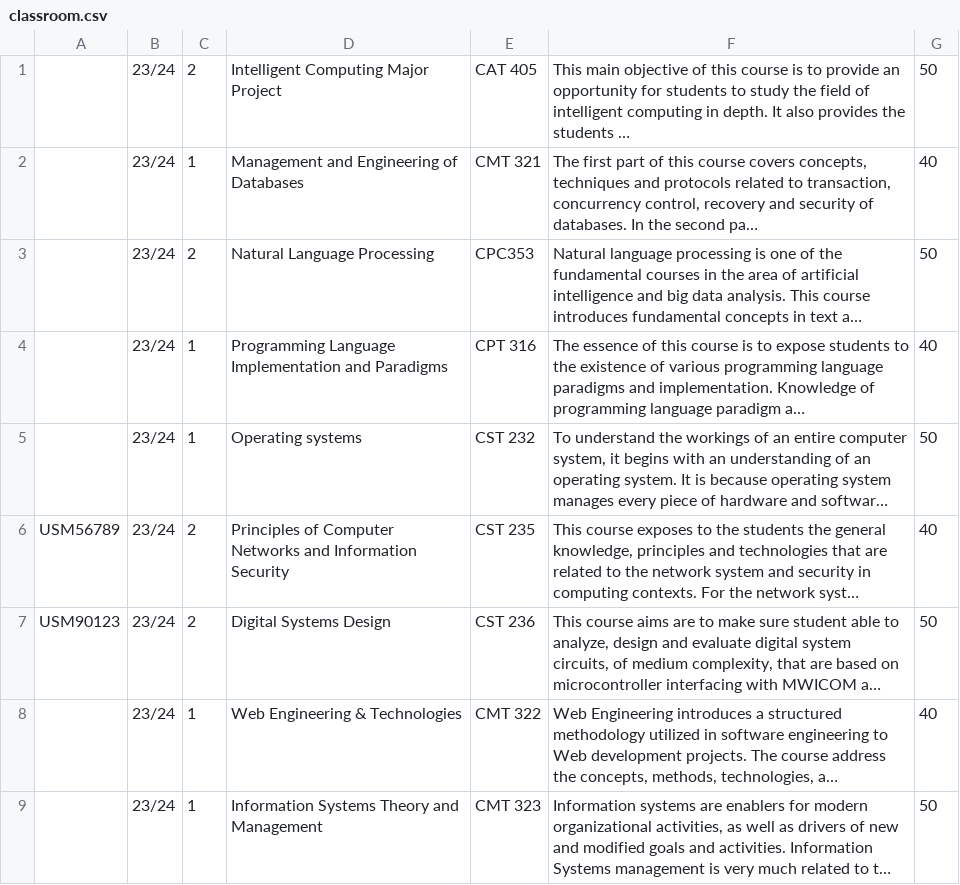
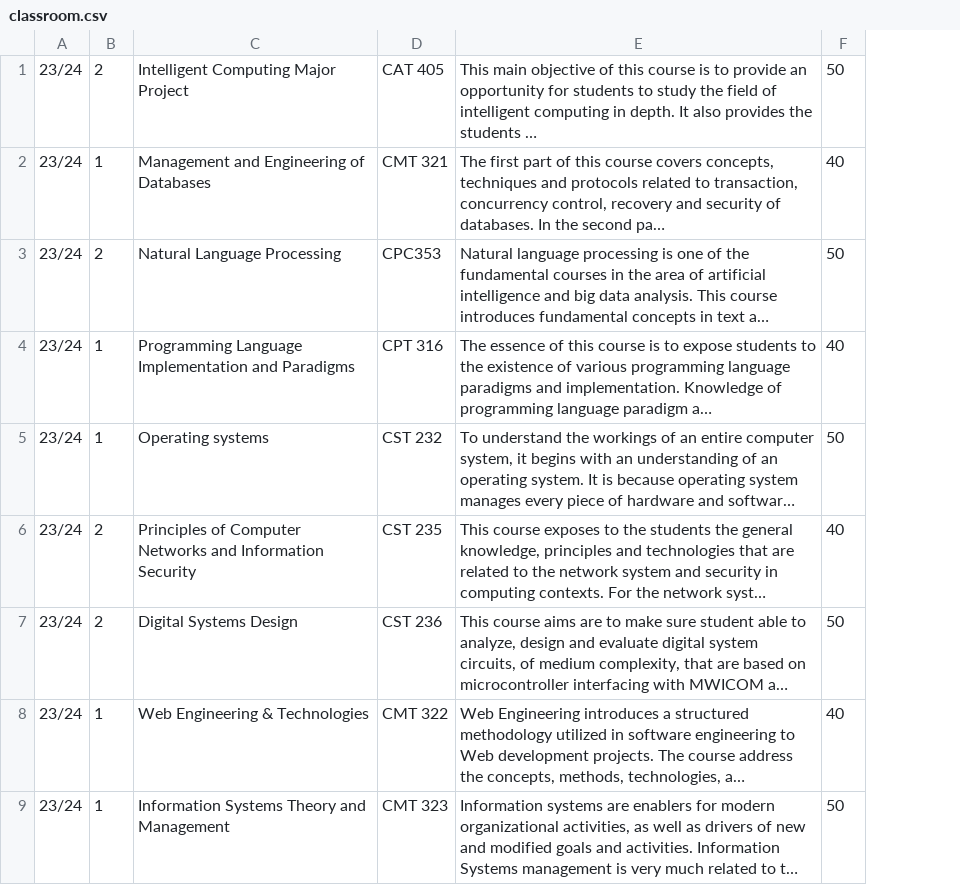
Before and after one commit to JiaaaJiaa/semaklah, a CSV file: data/classroom.csv, drawn as a sheet; long unchanged cells end in …; the diff names each change by its address in the sheet, - before the commit and + after, or states it on an @@ line.

Commit message:
Add @heroicons/react as a dependency*** ***Update classroomReducer to filter classrooms by classroom_id*** ***Add package-lock.json*** ***Order classrooms by created_at in GET request*** ***Create a new classroom*** ***Delete a classroom by id*** ***Update Classroomlist component to include edit and delete functionality

```diff
--- a/data/classroom.csv
+++ b/data/classroom.csv
-column A, rows 6-7: USM56789 | USM90123
```
Also changed, not shown: 5 other files.
